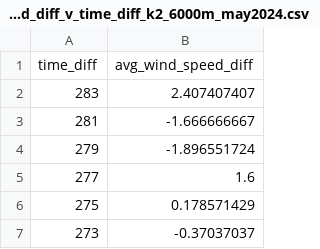
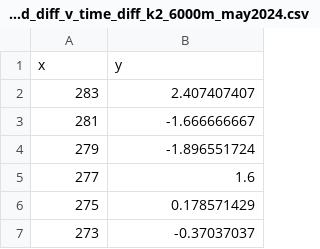
Before and after one commit to pmwaddell/scrape-mountain-weather-data, a CSV file: scrape_mountain_weather_data/analysis/heteroscedasticity/avg_wind_speed_diff_v_time_diff_k2_6000m_may2024.csv, drawn as a sheet; only a part is shown.

```diff
--- a/scrape_mountain_weather_data/analysis/heteroscedasticity/avg_wind_speed_diff_v_time_diff_k2_6000m_may2024.csv
+++ b/scrape_mountain_weather_data/analysis/heteroscedasticity/avg_wind_speed_diff_v_time_diff_k2_6000m_may2024.csv
@@ -1,2 +1,2 @@
-time_diff,avg_wind_speed_diff
+x,y
 283,2.407407407
```
Also changed, not shown: scrape_mountain_weather_data/analysis/heteroscedasticity/avg_abs_min_temp_diff_v_time_diff_k2_6000m_may2024.csv, scrape_mountain_weather_data/analysis/heteroscedasticity/avg_abs_snow_diff_v_time_diff_k2_6000m_may2024.csv, 6 other files.
